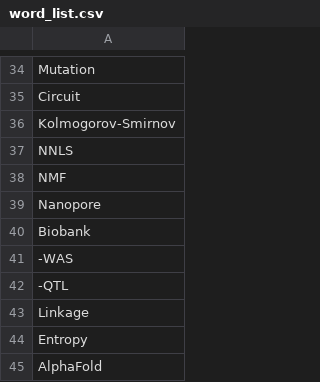
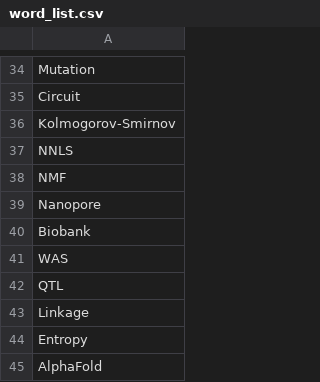
Before and after one commit to Hillel-D/CSLS_BINGO_2024, a CSV file: word_list.csv, drawn as a sheet; only a part is shown, gaps mark what is left out.

Commit message:
Update word_list.csv

```diff
--- a/word_list.csv
+++ b/word_list.csv
@@ -40,4 +40,4 @@ Nanopore
 Biobank
--WAS
--QTL
+WAS
+QTL
 Linkage
```
